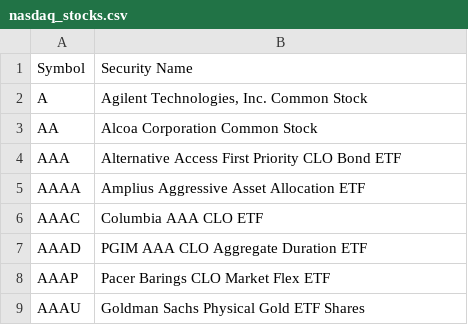
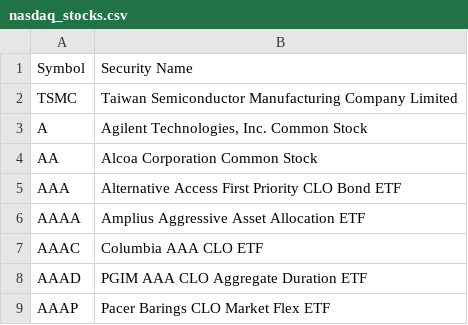
Before and after one commit to yhugckbklm/stock_vi_web, a CSV file: nasdaq_stocks.csv, drawn as a sheet; only a part is shown; the shorter side is filled out with more unchanged rows.

```diff
--- a/nasdaq_stocks.csv
+++ b/nasdaq_stocks.csv
@@ -1,2 +1,3 @@
 Symbol,Security Name
+TSMC,Taiwan Semiconductor Manufacturing Company Limited
 A,"Agilent Technologies, Inc. Common Stock"
```
Also changed, not shown: 3 other files.
